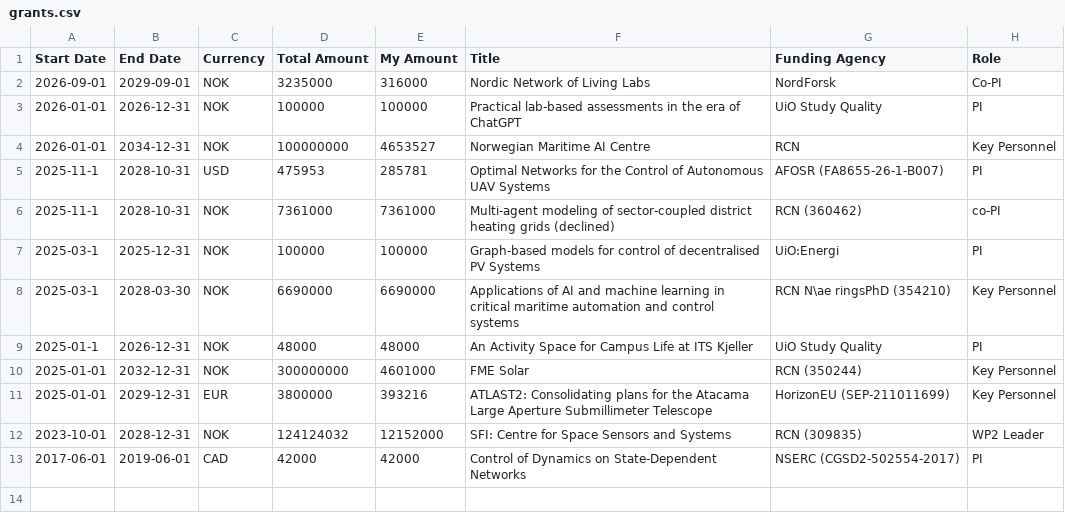
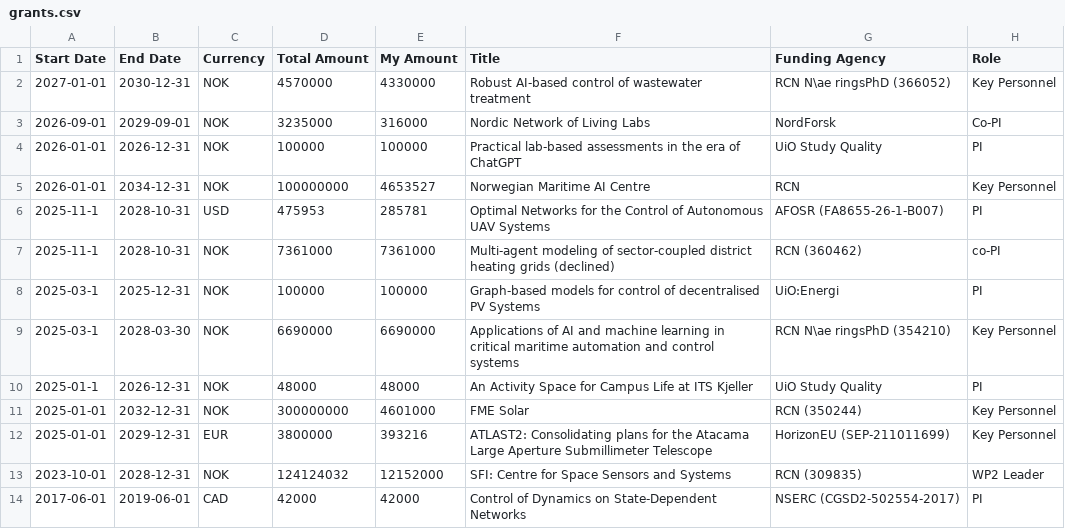
Before and after one commit to mathiashdb/mathiashdb.github.io, a CSV file: cv/grants.csv, drawn as a sheet; the diff names each change by its address in the sheet, - before the commit and + after, or states it on an @@ line.

```diff
--- a/cv/grants.csv
+++ b/cv/grants.csv
+row 2: 2027-01-01 | 2030-12-31 | NOK | 4570000 | 4330000 | Robust AI-based control of wastewater treatment | RCN N\ae ringsPhD (366052) | Key Personnel
```
Also changed, not shown: 45 other files.
